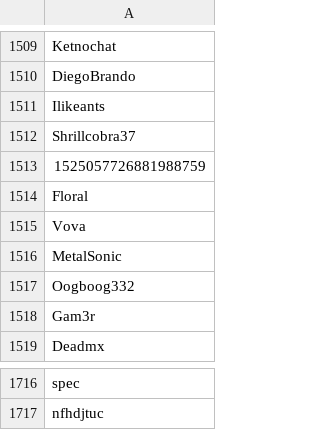
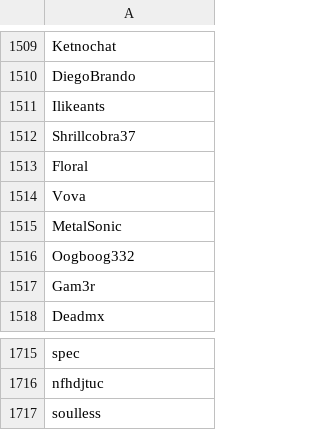
Before and after one commit to th330p-prog/PlayerList, a CSV file: PlayerList.csv, drawn as a sheet; only a part is shown, gaps mark what is left out.

Commit message:
Update PlayerList.csv by modifying player entries
Removed a player ID and added a new player name.

```diff
--- a/PlayerList.csv
+++ b/PlayerList.csv
@@ -1512,3 +1512,2 @@ Ilikeants
 Shrillcobra37
-1525057726881988759
 Floral
@@ -1717 +1716,2 @@ spec
 nfhdjtuc
+soulless
```
